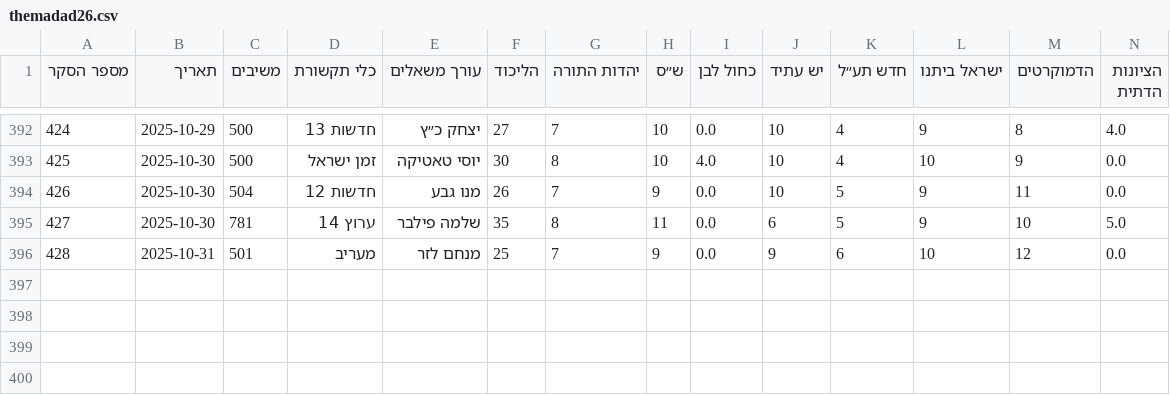
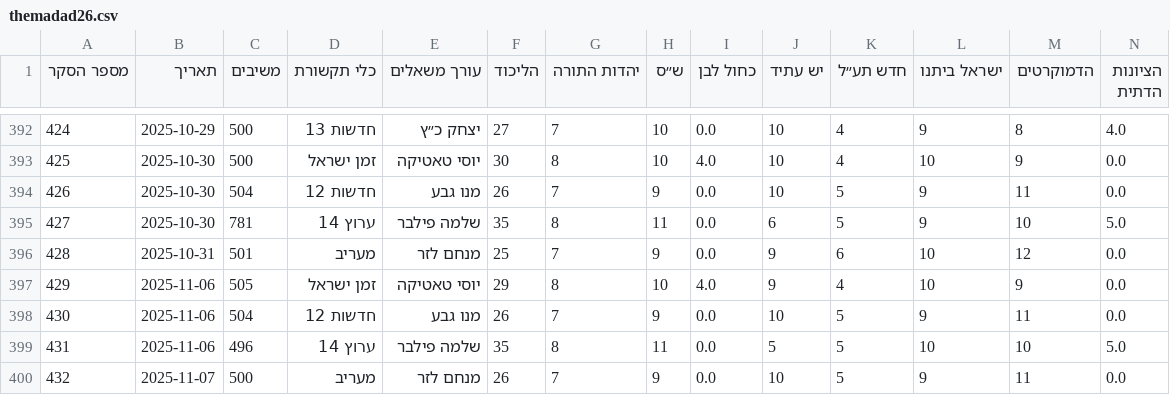
Before and after one commit to yuval-harpaz/misc, a CSV file: data/themadad26.csv, drawn as a sheet; only a part is shown, gaps mark what is left out; rows hold the shown columns only; the diff names each change by its address in the sheet, - before the commit and + after, or states it on an @@ line.

```diff
--- a/data/themadad26.csv
+++ b/data/themadad26.csv
+row 397: 429 | 2025-11-06 | 505 | זמן ישראל | יוסי טאטיקה | 29 | 8 | 10 | 4.0 | 9 | 4 | 10 | 9 | 0.0
+row 398: 430 | 2025-11-06 | 504 | חדשות 12 | מנו גבע | 26 | 7 | 9 | 0.0 | 10 | 5 | 9 | 11 | 0.0
+row 399: 431 | 2025-11-06 | 496 | ערוץ 14 | שלמה פילבר | 35 | 8 | 11 | 0.0 | 5 | 5 | 10 | 10 | 5.0
+row 400: 432 | 2025-11-07 | 500 | מעריב | מנחם לזר | 26 | 7 | 9 | 0.0 | 10 | 5 | 9 | 11 | 0.0
```
